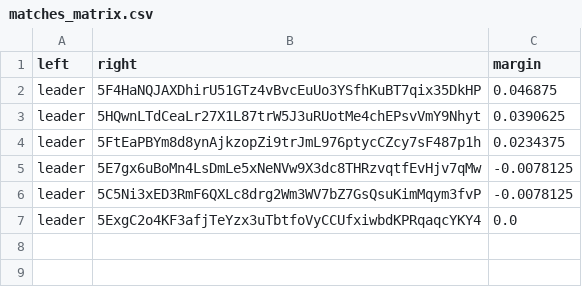
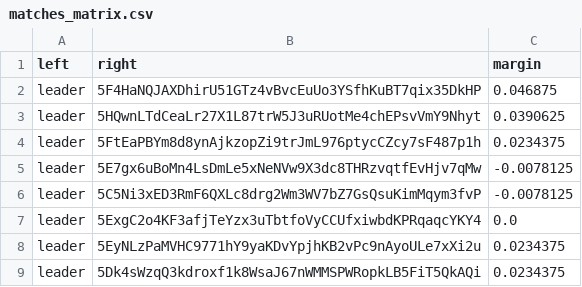
Before and after one commit to 404-Repo/404-competition-1, a CSV file: rounds/6/matches_matrix.csv, drawn as a sheet.

Commit message:
Match report: leader vs 5Dk4sWzqQ3 Match report: leader vs 5H3ZCQR4xd Update matches matrix for round 6

```diff
--- a/rounds/6/matches_matrix.csv
+++ b/rounds/6/matches_matrix.csv
@@ -7 +7,3 @@ leader,5C5Ni3xED3RmF6QXLc8drg2Wm3WV7bZ7GsQsuKimMqym3fvP,-0.0078125
 leader,5ExgC2o4KF3afjTeYzx3uTbtfoVyCCUfxiwbdKPRqaqcYKY4,0.0
+leader,5EyNLzPaMVHC9771hY9yaKDvYpjhKB2vPc9nAyoULe7xXi2u,0.0234375
+leader,5Dk4sWzqQ3kdroxf1k8WsaJ67nWMMSPWRopkLB5FiT5QkAQi,0.0234375
```
Also changed, not shown: 2 other files.
